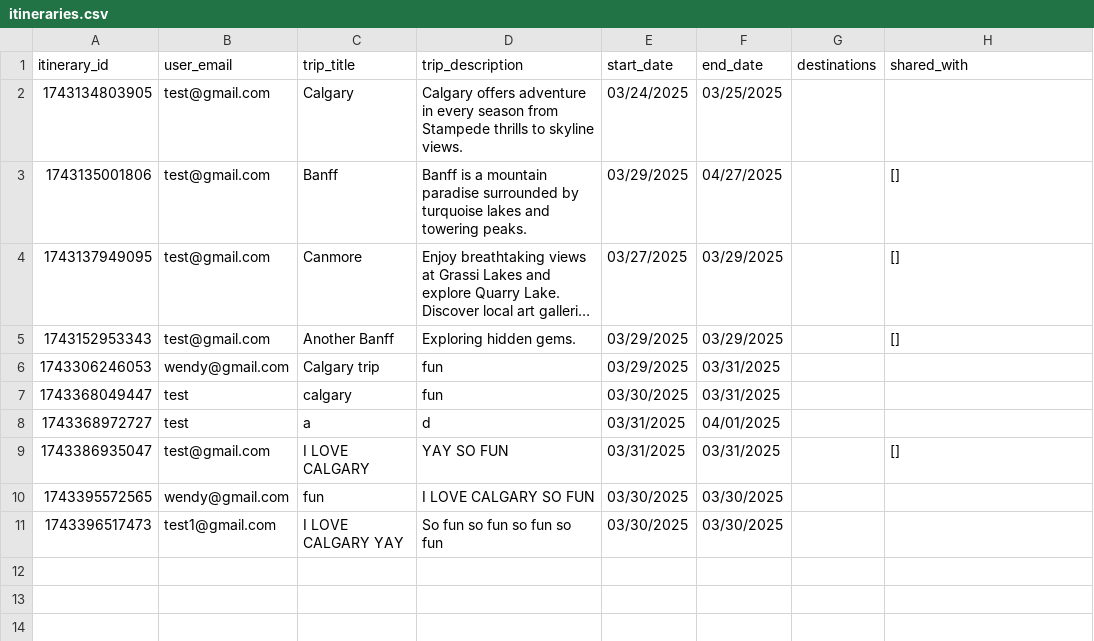
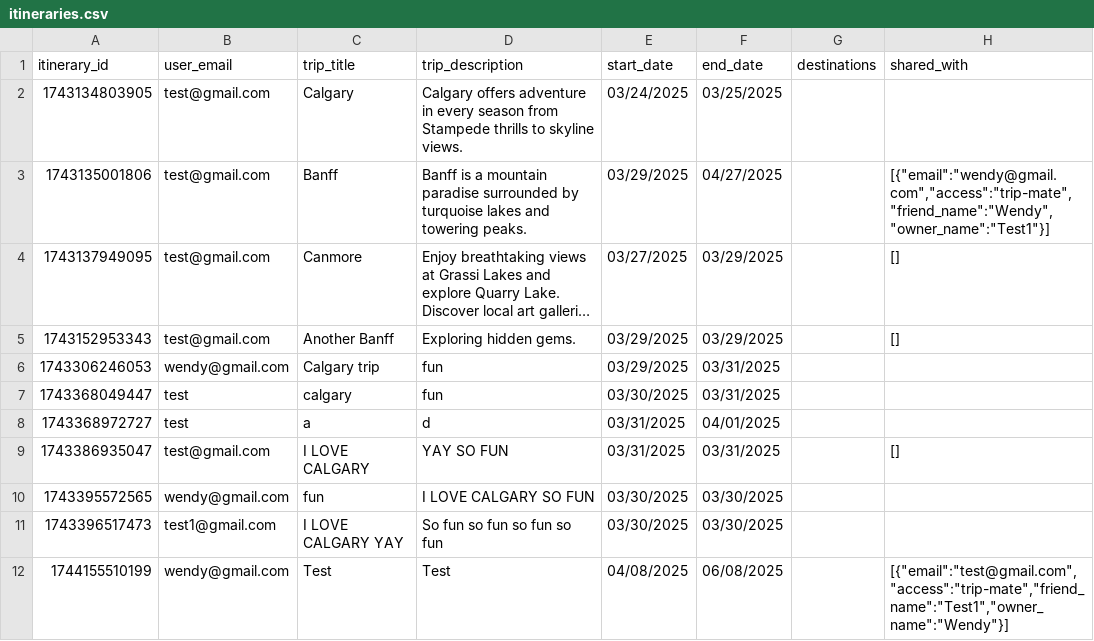
Before and after one commit to fion-lei/roamio, a CSV file: backend/data/itineraries.csv, drawn as a sheet; long unchanged cells end in …; the diff names each change by its address in the sheet, - before the commit and + after, or states it on an @@ line.

Commit message:
Fixed sharing trips with owners, fixed appearance of trip cards, added access type

```diff
--- a/backend/data/itineraries.csv
+++ b/backend/data/itineraries.csv
-H3 (shared_with): []
+H3 (shared_with): [{"email":"wendy@gmail.com","access":"trip-mate","friend_name":"Wendy","owner_name":"Test1"}]
+row 12: 1744155510199 | wendy@gmail.com | Test | Test | 04/08/2025 | 06/08/2025 |  | [{"email":"test@gmail.com","access":"trip-mate","friend_name":"Test1","owner_name":"Wendy"}]
```
Also changed, not shown: 2 other files.
